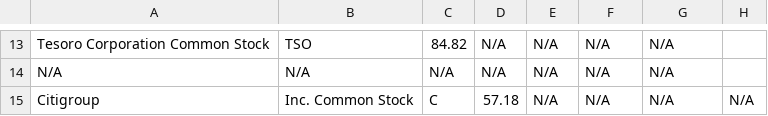
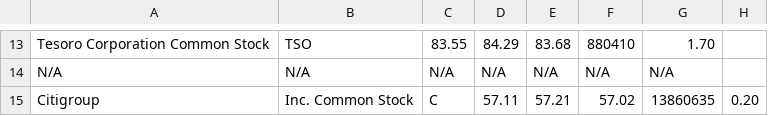
Before and after one commit to roddajohn/FinalProject, a CSV file: Server/quotes.csv, drawn as a sheet; only a part is shown, gaps mark what is left out; the diff covers the shown part only; the diff names each change by its address in the sheet, - before the commit and + after, or states it on an @@ line.

```diff
--- a/Server/quotes.csv
+++ b/Server/quotes.csv
-C13: 84.82
+C13: 83.55
-D13: N/A
+D13: 84.29
-E13: N/A
+E13: 83.68
-F13: N/A
+F13: 880410
-G13: N/A
+G13: 1.70
-D15: 57.18
+D15: 57.11
-E15: N/A
+E15: 57.21
-F15: N/A
+F15: 57.02
-G15: N/A
+G15: 13860635
-H15: N/A
+H15: 0.20
```
Also changed, not shown: 58 edited cells elsewhere in this file, Server/players.csv, 39 other files.
